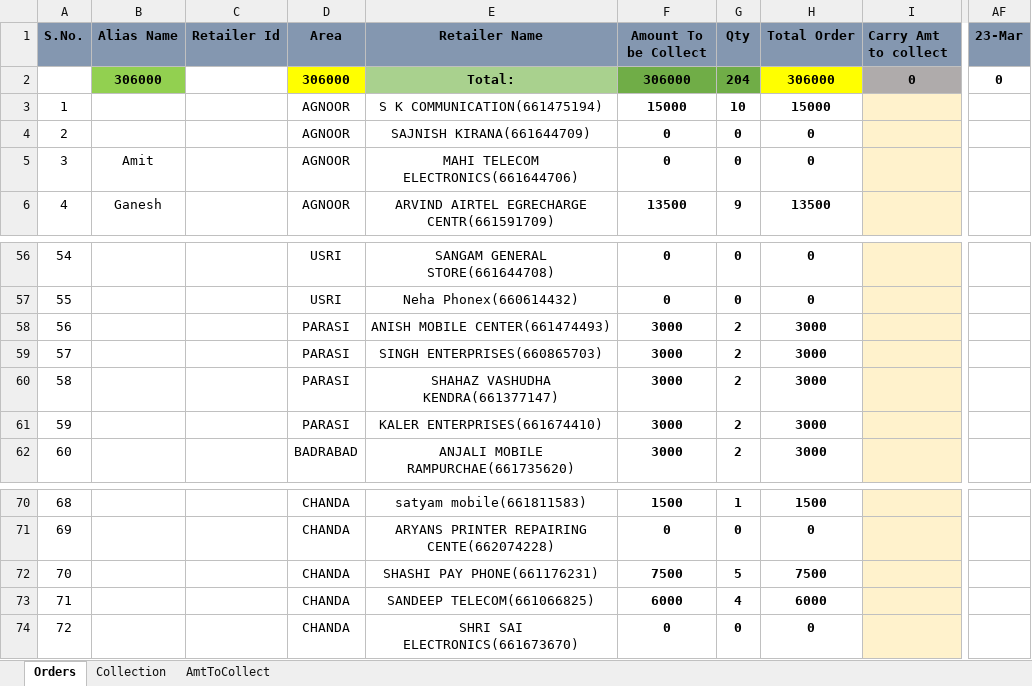
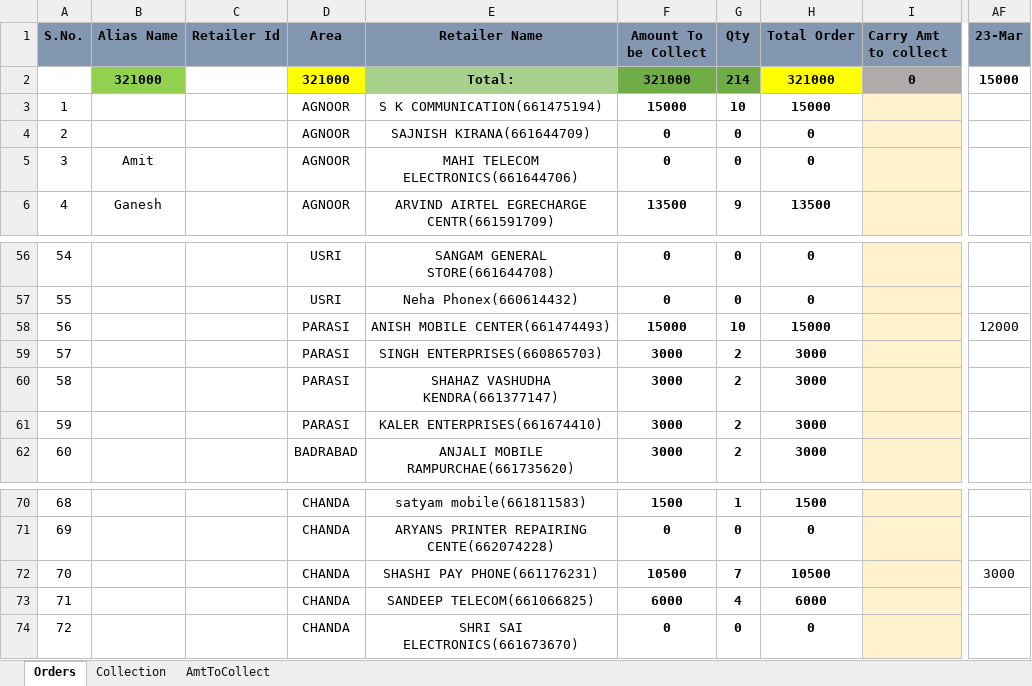
Before and after one commit to PalakEnterprises/DailyReport, an Excel workbook: JioMobile/March2021Mobile.xlsx, sheet Orders, drawn as a sheet; only a part is shown, gaps mark what is left out; values as stored, in another font and other column widths than the file's, no borders; the diff names each change by its address in the sheet, - before the commit and + after, or states it on an @@ line.

```diff
--- a/JioMobile/March2021Mobile.xlsx (sheet Orders)
+++ b/JioMobile/March2021Mobile.xlsx (sheet Orders)
-B2 (Alias Name): 306000
+B2 (Alias Name): 321000
-D2 (Area): 306000
+D2 (Area): 321000
-F2 (Amount To be Collect): 306000
+F2 (Amount To be Collect): 321000
-G2 (Qty): 204
+G2 (Qty): 214
-H2 (Total Order): 306000
+H2 (Total Order): 321000
-AF2 (23-Mar): 0
+AF2 (23-Mar): 15000
-F58 (Amount To be Collect): 3000
+F58 (Amount To be Collect): 15000
-G58 (Qty): 2
+G58 (Qty): 10
-H58 (Total Order): 3000
+H58 (Total Order): 15000
-AF58 (23-Mar): (empty)
+AF58 (23-Mar): 12000
-F72 (Amount To be Collect): 7500
+F72 (Amount To be Collect): 10500
-G72 (Qty): 5
+G72 (Qty): 7
-H72 (Total Order): 7500
+H72 (Total Order): 10500
-AF72 (23-Mar): (empty)
+AF72 (23-Mar): 3000
```
Also changed, not shown: sheet Collection, sheet AmtToCollect, AutoCreditAmount.xlsx, Recharge/March-2021-Orders.xlsx, 3 other files.
